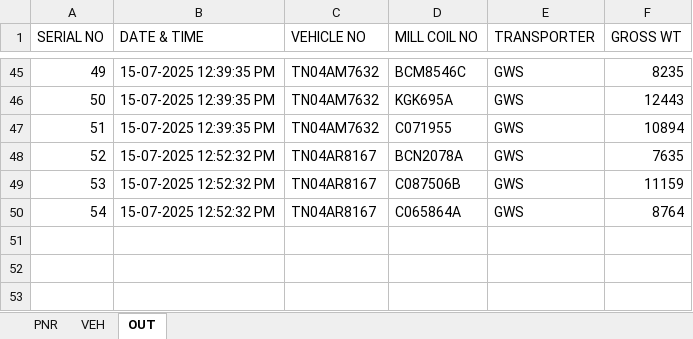
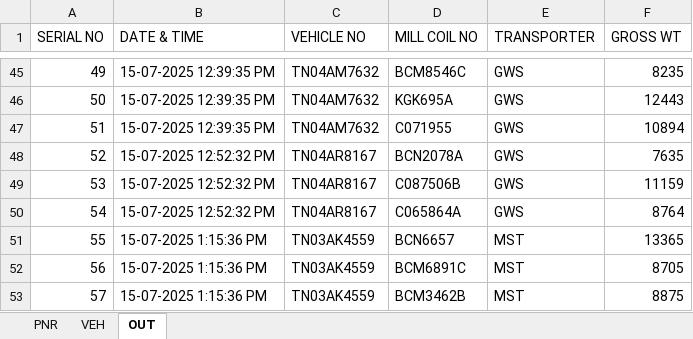
Before and after one commit to gmanand23/Coil_Info, an Excel workbook: coil-data.xlsx, sheet OUT, drawn as a sheet; only a part is shown, gaps mark what is left out; values as stored, in another font and other column widths than the file's, no borders; the diff names each change by its address in the sheet, - before the commit and + after, or states it on an @@ line.

Commit message:
Update OUT data: 3 new entries added on 2025-07-15T07:45:36.859Z

```diff
--- a/coil-data.xlsx (sheet OUT)
+++ b/coil-data.xlsx (sheet OUT)
+row 51: 55 | 15-07-2025 1:15:36 PM | TN03AK4559 | BCN6657 | MST | 13365
+row 52: 56 | 15-07-2025 1:15:36 PM | TN03AK4559 | BCM6891C | MST | 8705
+row 53: 57 | 15-07-2025 1:15:36 PM | TN03AK4559 | BCM3462B | MST | 8875
```
